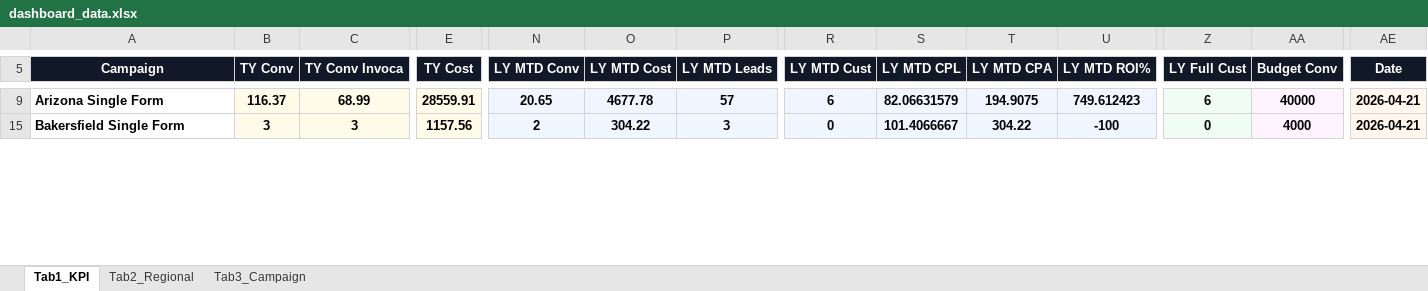
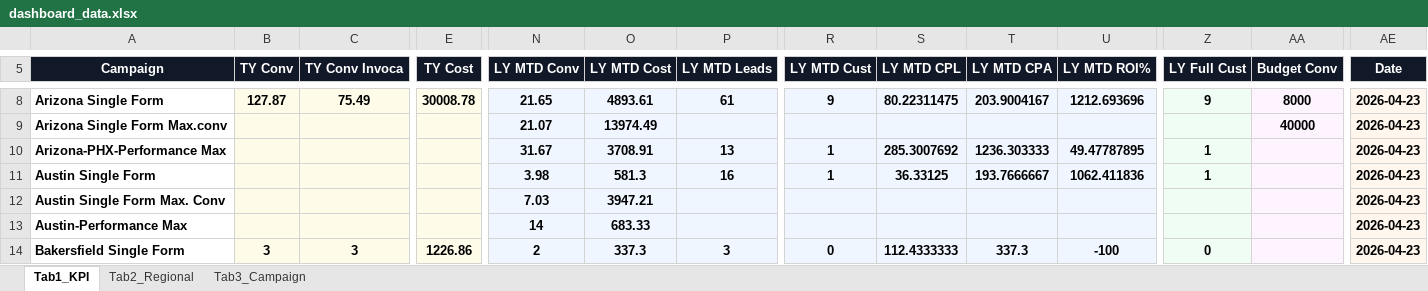
Before and after one commit to panpanlsw-ops/Google-Dashboard, an Excel workbook: dashboard_data.xlsx, sheet Tab1_KPI, drawn as a sheet; only a part is shown, gaps mark what is left out; values as stored, in another font and other column widths than the file's, no borders; addresses are those after the commit; rows hold the shown columns only; the diff covers the shown part only; the diff names each change by its address in the sheet, - before the commit and + after, or states it on an @@ line.

```diff
--- a/dashboard_data.xlsx (sheet Tab1_KPI)
+++ b/dashboard_data.xlsx (sheet Tab1_KPI)
-B8 (TY Conv): 116.37
+B8 (TY Conv): 127.87
-C8 (TY Conv Invoca): 68.99
+C8 (TY Conv Invoca): 75.49
-E8 (TY Cost): 28559.91
+E8 (TY Cost): 30008.78
-N8 (LY MTD Conv): 20.65
+N8 (LY MTD Conv): 21.65
-O8 (LY MTD Cost): 4677.78
+O8 (LY MTD Cost): 4893.61
-P8 (LY MTD Leads): 57
+P8 (LY MTD Leads): 61
-R8 (LY MTD Cust): 6
+R8 (LY MTD Cust): 9
-S8 (LY MTD CPL): 82.06631579
+S8 (LY MTD CPL): 80.22311475
-T8 (LY MTD CPA): 194.9075
+T8 (LY MTD CPA): 203.9004167
-U8 (LY MTD ROI%): 749.612423
+U8 (LY MTD ROI%): 1212.693696
-Z8 (LY Full Cust): 6
+Z8 (LY Full Cust): 9
-AA8 (Budget Conv): 40000
+AA8 (Budget Conv): 8000
-AE8 (Date): 2026-04-21
+AE8 (Date): 2026-04-23
+row 9: Arizona Single Form Max.conv |  |  |  | 21.07 | 13974.49 |  |  |  |  |  |  | 40000 | 2026-04-23
+row 10: Arizona-PHX-Performance Max |  |  |  | 31.67 | 3708.91 | 13 | 1 | 285.3007692 | 1236.303333 | 49.47787895 | 1 |  | 2026-04-23
+row 11: Austin Single Form |  |  |  | 3.98 | 581.3 | 16 | 1 | 36.33125 | 193.7666667 | 1062.411836 | 1 |  | 2026-04-23
+row 12: Austin Single Form Max. Conv |  |  |  | 7.03 | 3947.21 |  |  |  |  |  |  |  | 2026-04-23
+row 13: Austin-Performance Max |  |  |  | 14 | 683.33 |  |  |  |  |  |  |  | 2026-04-23
-E14 (TY Cost): 1157.56
+E14 (TY Cost): 1226.86
-O14 (LY MTD Cost): 304.22
+O14 (LY MTD Cost): 337.3
-S14 (LY MTD CPL): 101.4066667
+S14 (LY MTD CPL): 112.4333333
-T14 (LY MTD CPA): 304.22
+T14 (LY MTD CPA): 337.3
-AA14 (Budget Conv): 4000
+AA14 (Budget Conv): (empty)
-AE14 (Date): 2026-04-21
+AE14 (Date): 2026-04-23
```
Also changed, not shown: 12 added rows, 1 removed row, 254 edited cells and cell formats elsewhere in this sheet, sheet Tab2_Regional, hidden cells.
